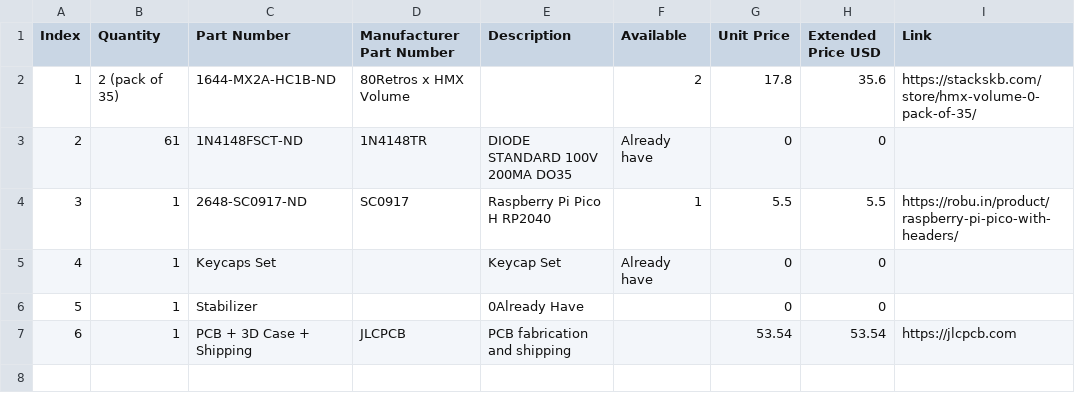
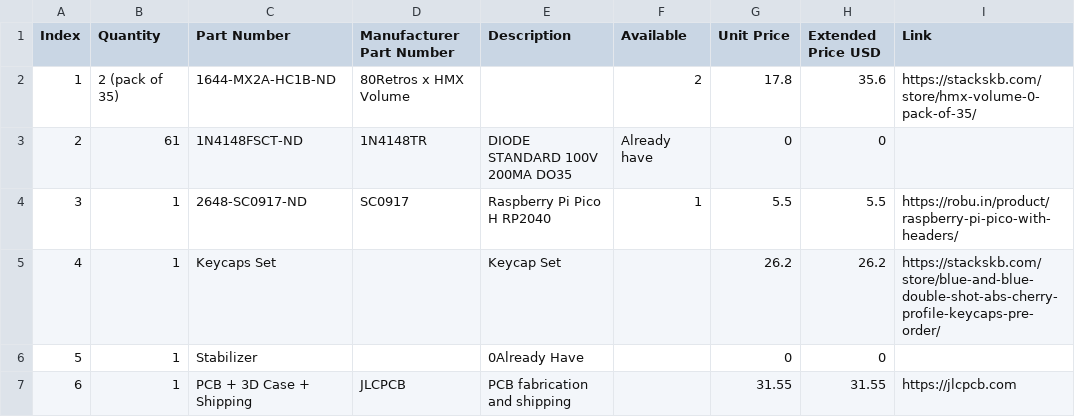
Before and after one commit to shourya2007mittal-hub/Keyboard, a CSV file: BOM.csv, drawn as a sheet.

Commit message:
Update BOM.csv

```diff
--- a/BOM.csv
+++ b/BOM.csv
@@ -4,4 +4,4 @@ Index,Quantity,Part Number,Manufacturer Part Number,Description,Available,Unit P
 3,1,2648-SC0917-ND,SC0917,Raspberry Pi Pico H RP2040,1,5.5,5.5,https://robu.in/product/raspberry-pi-pico-with-headers/
-4,1,Keycaps Set,, Keycap Set,Already have,0,0,
+4,1,Keycaps Set,, Keycap Set,,26.2,26.2,https://stackskb.com/store/blue-and-blue-double-shot-abs-cherry-profile-keycaps-pre-order/
 5,1,Stabilizer,,0Already Have,,0,0,
-6,1,PCB + 3D Case + Shipping,JLCPCB,PCB fabrication and shipping,,53.54,53.54,https://jlcpcb.com
+6,1,PCB + 3D Case + Shipping,JLCPCB,PCB fabrication and shipping,,31.55,31.55,https://jlcpcb.com
```
